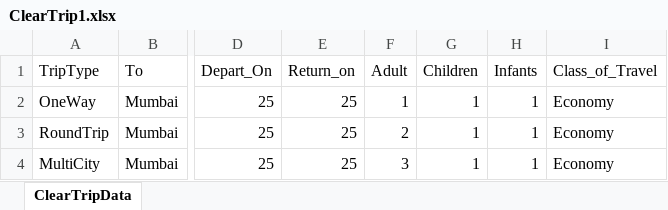
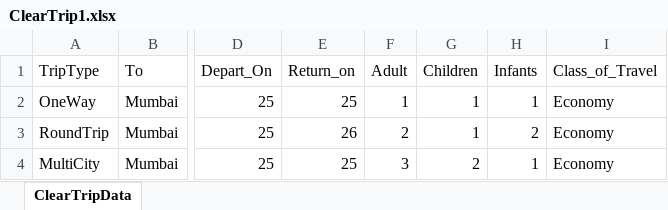
Before and after one commit to zsurbhimodi/ClearTripRepo, an Excel workbook: src/main/resources/ClearTrip1.xlsx, sheet ClearTripData, drawn as a sheet; only a part is shown, gaps mark what is left out; values as stored, in another font and other column widths than the file's, no borders; the diff names each change by its address in the sheet, - before the commit and + after, or states it on an @@ line.

Commit message:
Updated the cucumber feature file

```diff
--- a/src/main/resources/ClearTrip1.xlsx (sheet ClearTripData)
+++ b/src/main/resources/ClearTrip1.xlsx (sheet ClearTripData)
-E3 (Return_on): 25
+E3 (Return_on): 26
-H3 (Infants): 1
+H3 (Infants): 2
-G4 (Children): 1
+G4 (Children): 2
```
